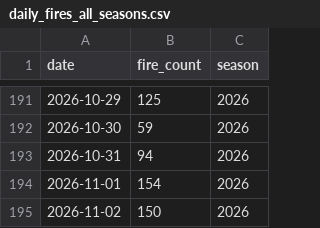
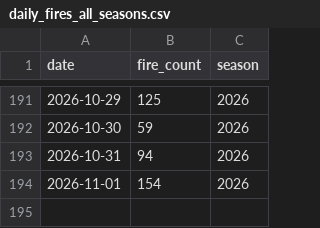
Before and after one commit to dk-khandelwal06/paraliwatch, a CSV file: data/processed/daily_fires_all_seasons.csv, drawn as a sheet; only a part is shown, gaps mark what is left out; the diff names each change by its address in the sheet, - before the commit and + after, or states it on an @@ line.

```diff
--- a/data/processed/daily_fires_all_seasons.csv
+++ b/data/processed/daily_fires_all_seasons.csv
-row 195: 2026-11-02 | 150 | 2026
```
Also changed, not shown: data/processed/features_dataset.csv, data/processed/weather_daily_aggregated.csv, 11 other files.
